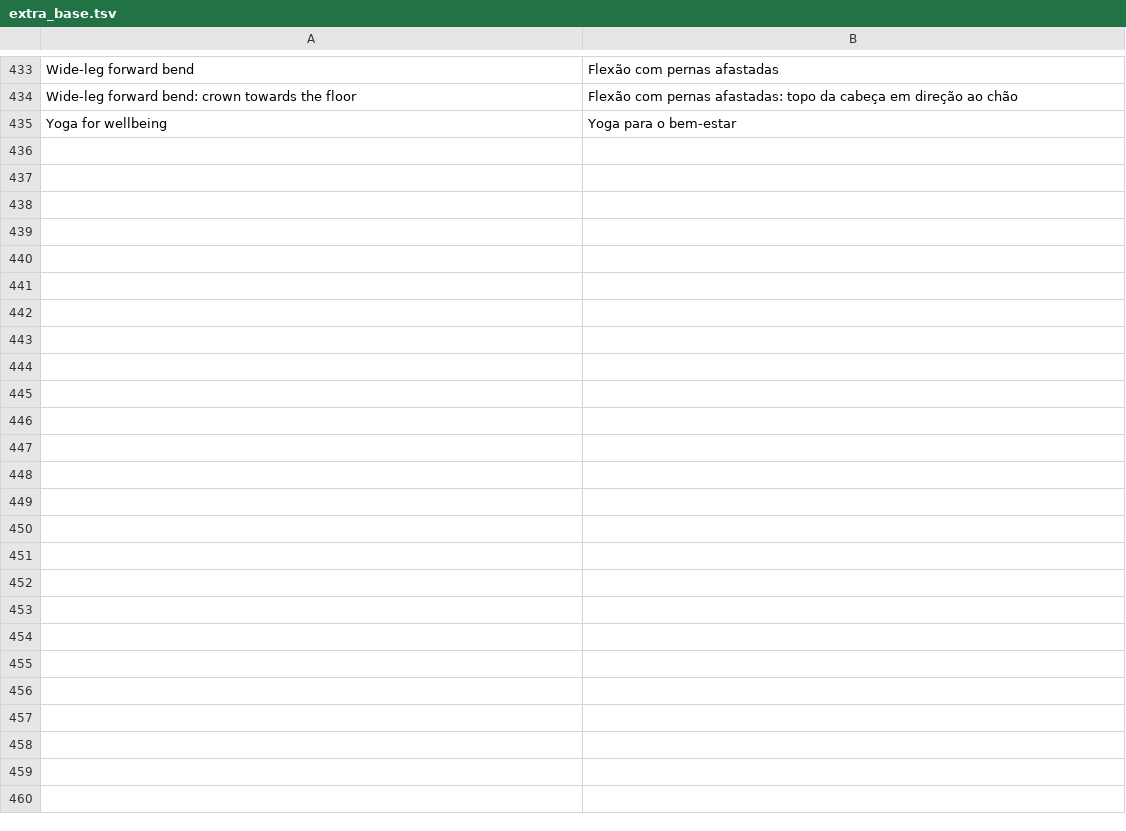
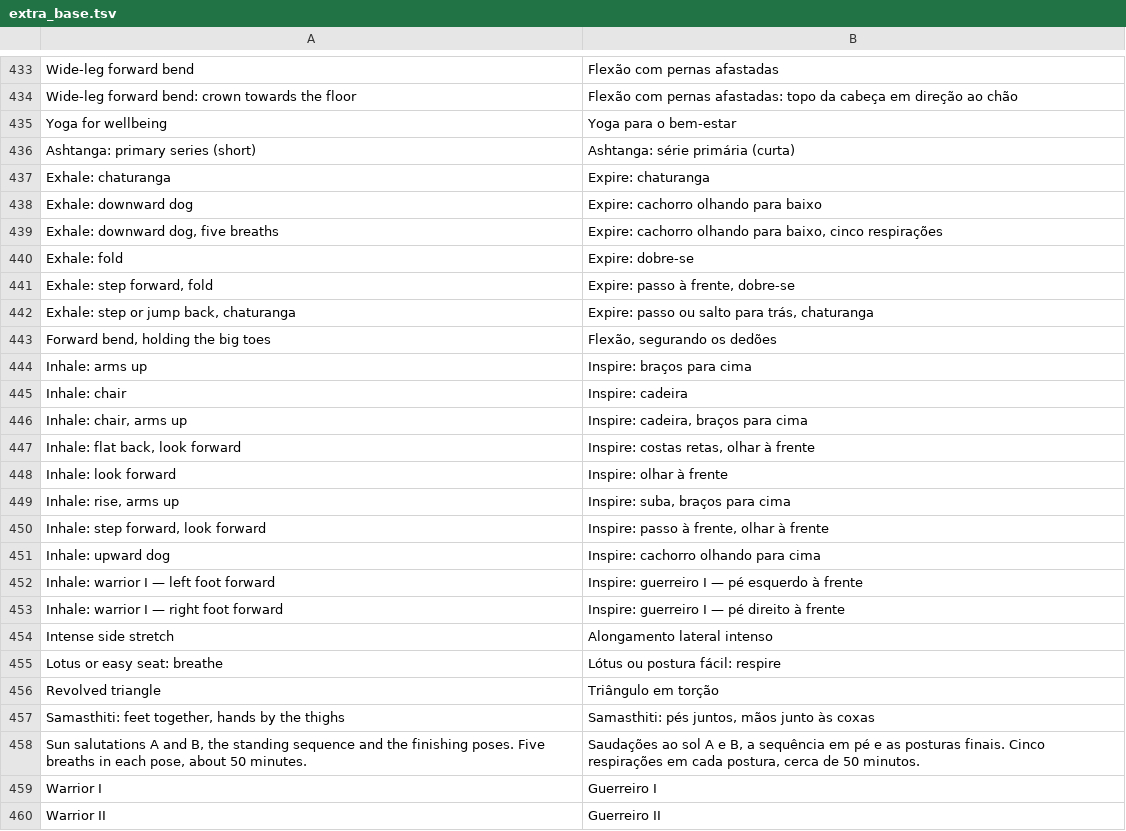
Before and after one commit to sergmudrea/yoga-mudrya, a TSV file: tools/i18n/pt/extra_base.tsv, drawn as a sheet; only a part is shown, gaps mark what is left out; the diff names each change by its address in the sheet, - before the commit and + after, or states it on an @@ line.

```diff
--- a/tools/i18n/pt/extra_base.tsv
+++ b/tools/i18n/pt/extra_base.tsv
+row 436: Ashtanga: primary series (short) | Ashtanga: série primária (curta)
+row 437: Exhale: chaturanga | Expire: chaturanga
+row 438: Exhale: downward dog | Expire: cachorro olhando para baixo
+row 439: Exhale: downward dog, five breaths | Expire: cachorro olhando para baixo, cinco respirações
+row 440: Exhale: fold | Expire: dobre-se
+row 441: Exhale: step forward, fold | Expire: passo à frente, dobre-se
+row 442: Exhale: step or jump back, chaturanga | Expire: passo ou salto para trás, chaturanga
+row 443: Forward bend, holding the big toes | Flexão, segurando os dedões
+row 444: Inhale: arms up | Inspire: braços para cima
+row 445: Inhale: chair | Inspire: cadeira
+row 446: Inhale: chair, arms up | Inspire: cadeira, braços para cima
+row 447: Inhale: flat back, look forward | Inspire: costas retas, olhar à frente
+row 448: Inhale: look forward | Inspire: olhar à frente
+row 449: Inhale: rise, arms up | Inspire: suba, braços para cima
+row 450: Inhale: step forward, look forward | Inspire: passo à frente, olhar à frente
+row 451: Inhale: upward dog | Inspire: cachorro olhando para cima
+row 452: Inhale: warrior I — left foot forward | Inspire: guerreiro I — pé esquerdo à frente
+row 453: Inhale: warrior I — right foot forward | Inspire: guerreiro I — pé direito à frente
+row 454: Intense side stretch | Alongamento lateral intenso
+row 455: Lotus or easy seat: breathe | Lótus ou postura fácil: respire
+row 456: Revolved triangle | Triângulo em torção
+row 457: Samasthiti: feet together, hands by the thighs | Samasthiti: pés juntos, mãos junto às coxas
+row 458: Sun salutations A and B, the standing sequence and the finishing poses. Five breaths in each pose, about 50 minutes. | Saudações ao sol A e B, a sequência em pé e as posturas finais. Cinco respirações em cada postura, cerca de 50 minutos.
+row 459: Warrior I | Guerreiro I
+row 460: Warrior II | Guerreiro II
```
Also changed, not shown: tools/i18n/de/extra_base.tsv, tools/i18n/es/extra_base.tsv, 33 other files.
